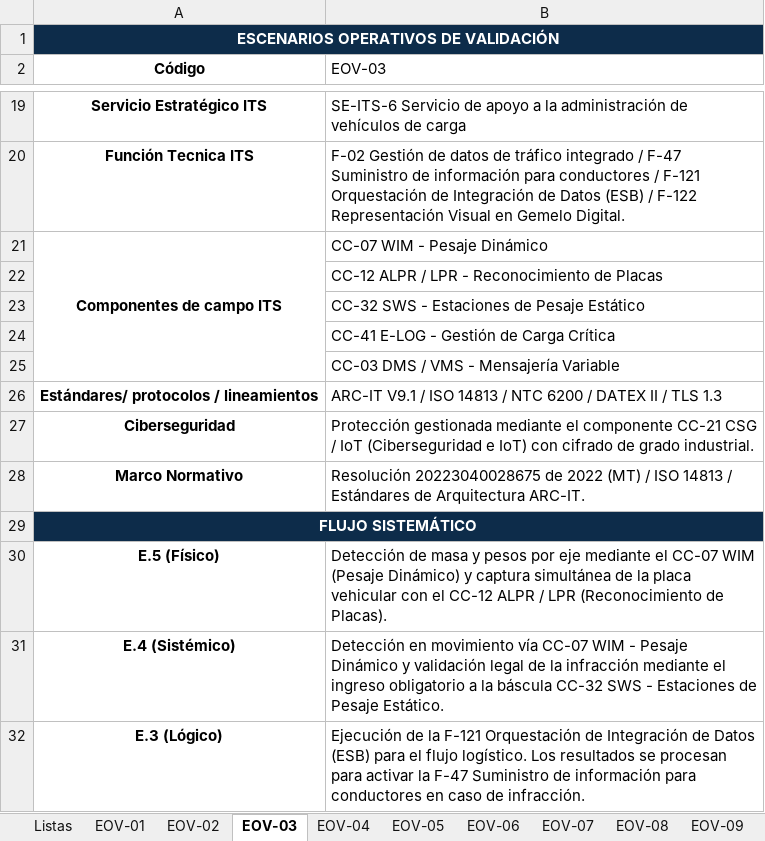
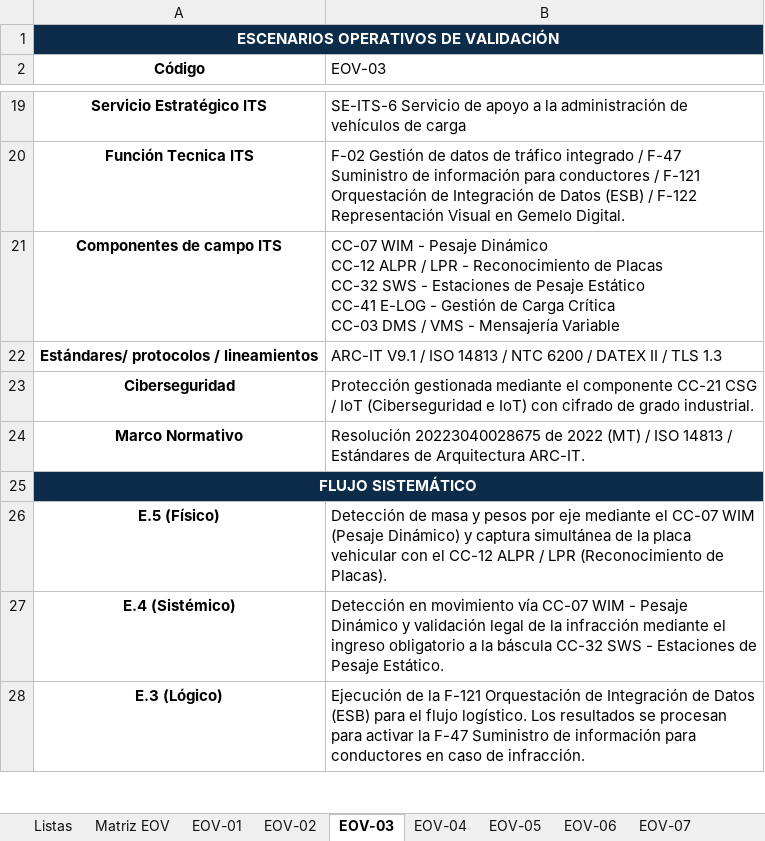
Before and after one commit to Innovadataco/APP-CHIA-GIRARDOT, an Excel workbook: EVO_TOTAL_V0.xlsx, sheet EOV-03, drawn as a sheet; only a part is shown, gaps mark what is left out; values as stored, in another font and other column widths than the file's, no borders; ↵ is a line break in a cell; the diff names each change by its address in the sheet, - before the commit and + after, or states it on an @@ line.

```diff
--- a/EVO_TOTAL_V0.xlsx (sheet EOV-03)
+++ b/EVO_TOTAL_V0.xlsx (sheet EOV-03)
+sheet tab: Matriz EOV
-A21:A25 merged
-B21 (EOV-03): …Pesaje Dinámico
+B21 (EOV-03): …Pesaje Dinámico ↵ CC-12 ALPR / LPR - Reconocimiento de Placas ↵ CC-32 SWS - Estaciones de Pesaje Estático ↵ CC-41 E-LOG - Gestión de Carga Crítica ↵ CC-03 DMS / VMS - Mensajería Variable
-row 22:  | CC-12 ALPR / LPR - Reconocimiento de Placas
-row 23:  | CC-32 SWS - Estaciones de Pesaje Estático
-row 24:  | CC-41 E-LOG - Gestión de Carga Crítica
-row 25:  | CC-03 DMS / VMS - Mensajería Variable
```
Also changed, not shown: sheet EOV-01, sheet EOV-02, sheet EOV-12, sheet EOV-15, sheet EOV-08, sheet EOV-07, 8 more sheets, 2 other files.
